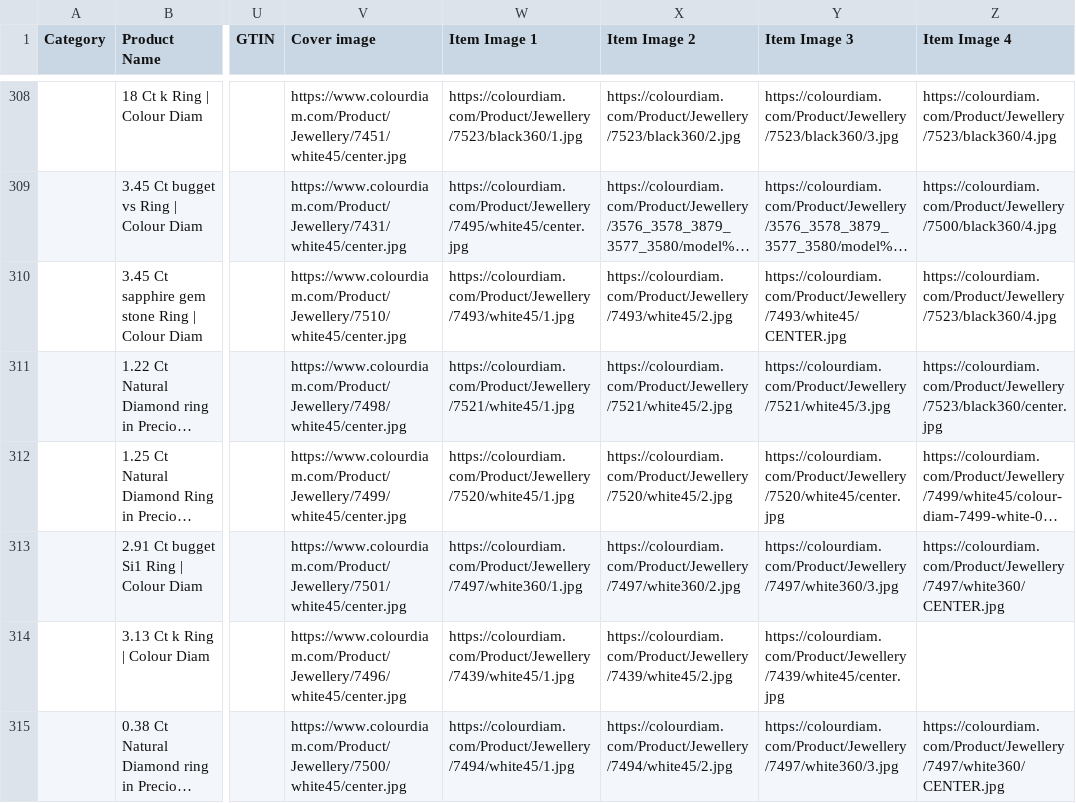
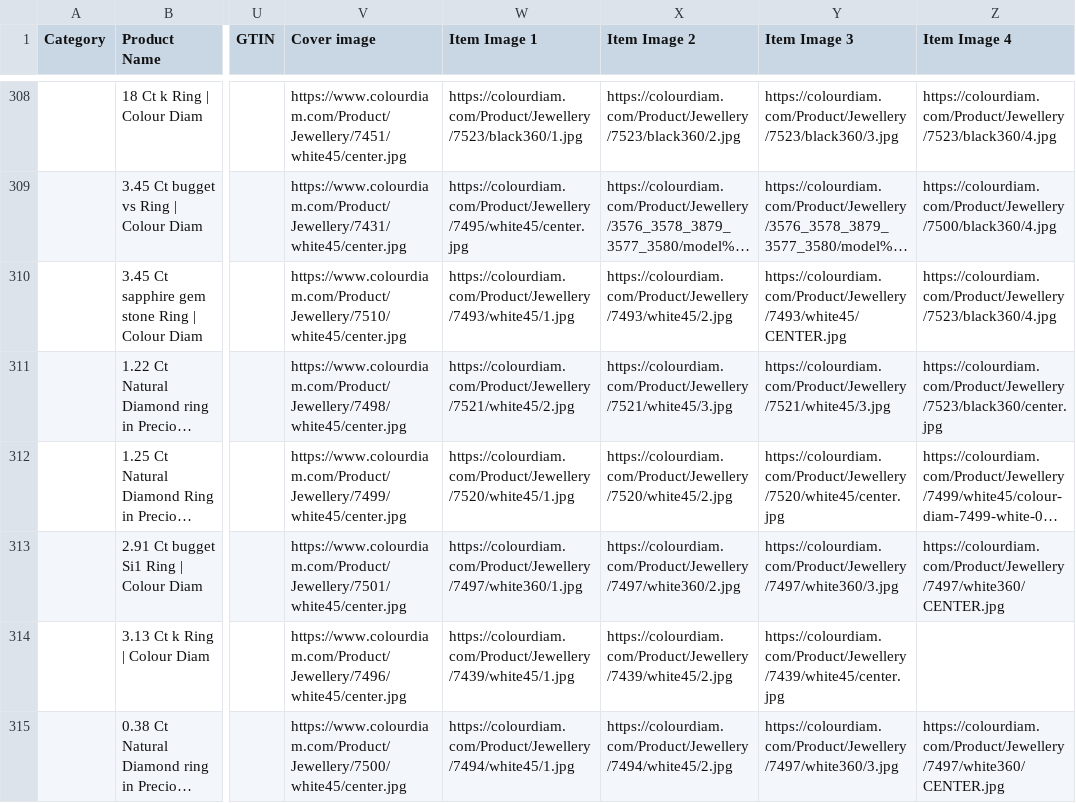
Before and after one commit to dhruvalshah3557-droid/google-sheet-data-fill, a CSV file: data/shopee.csv, drawn as a sheet; only a part is shown, gaps mark what is left out; long unchanged cells end in …; the diff covers the shown part only; the diff names each change by its address in the sheet, - before the commit and + after, or states it on an @@ line.

```diff
--- a/data/shopee.csv
+++ b/data/shopee.csv
-W311 (Item Image 1): https://colourdiam.com/Product/Jewellery/7521/white45/1.jpg
+W311 (Item Image 1): https://colourdiam.com/Product/Jewellery/7521/white45/2.jpg
-X311 (Item Image 2): https://colourdiam.com/Product/Jewellery/7521/white45/2.jpg
+X311 (Item Image 2): https://colourdiam.com/Product/Jewellery/7521/white45/3.jpg
```
Also changed, not shown: 77 edited cells elsewhere in this file, data/facebook_jpy.csv, data/facebook_korea.csv, 33 other files.
